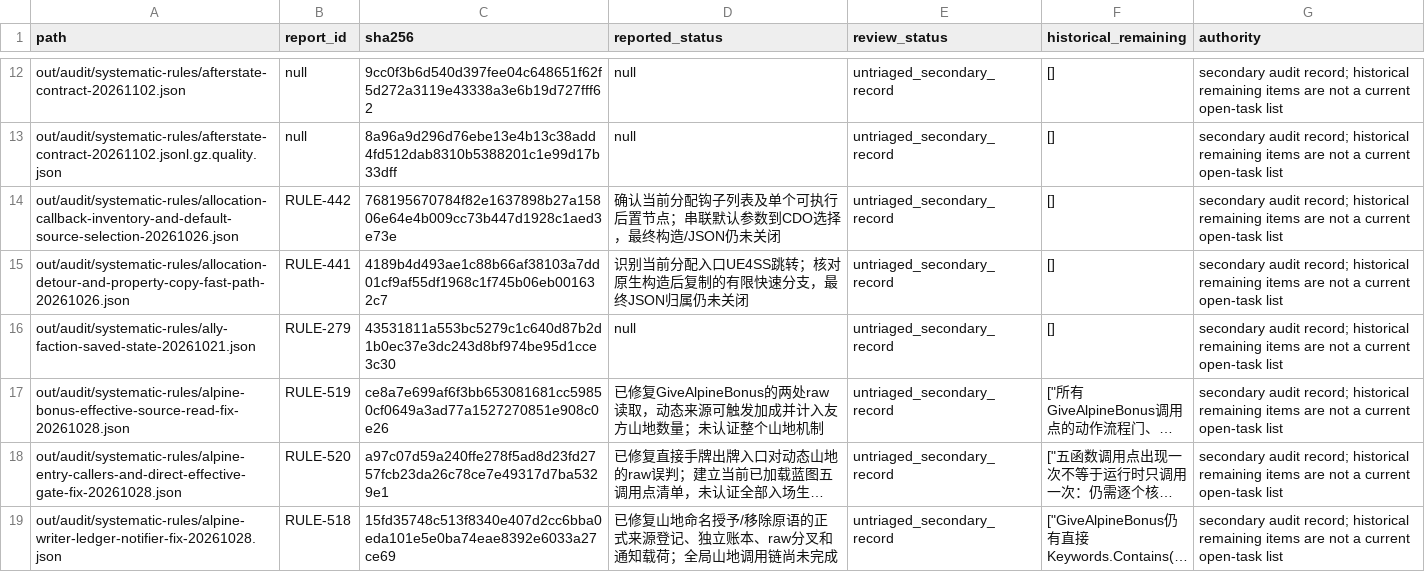
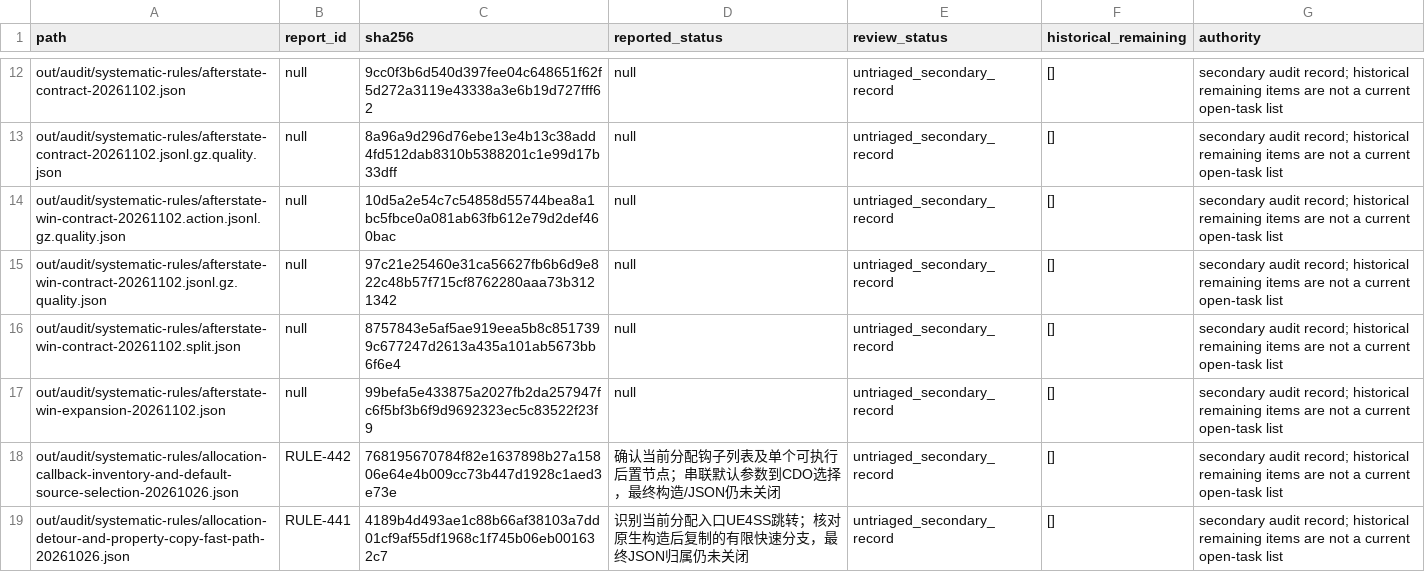
Before and after one commit to Xuewu-awa/KLink-bot, a TSV file: out/audit/coverage-matrix/reports.tsv, drawn as a sheet; only a part is shown, gaps mark what is left out; the shorter side is filled out with more unchanged rows; long unchanged cells end in …; the diff names each change by its address in the sheet, - before the commit and + after, or states it on an @@ line.

Commit message:
Build game-disjoint afterstate win dataset

```diff
--- a/out/audit/coverage-matrix/reports.tsv
+++ b/out/audit/coverage-matrix/reports.tsv
+row 14: out/audit/systematic-rules/afterstate-win-contract-20261102.action.jsonl.gz.quality.json | null | 10d5a2e54c7c54858d55744bea8a1bc5fbce0a081ab63fb612e79d2def460bac | null | untriaged_secondary_record | [] | secondary audit record; historical remaining items are not a current open-task list
+row 15: out/audit/systematic-rules/afterstate-win-contract-20261102.jsonl.gz.quality.json | null | 97c21e25460e31ca56627fb6b6d9e822c48b57f715cf8762280aaa73b3121342 | null | untriaged_secondary_record | [] | secondary audit record; historical remaining items are not a current open-task list
+row 16: out/audit/systematic-rules/afterstate-win-contract-20261102.split.json | null | 8757843e5af5ae919eea5b8c8517399c677247d2613a435a101ab5673bb6f6e4 | null | untriaged_secondary_record | [] | secondary audit record; historical remaining items are not a current open-task list
+row 17: out/audit/systematic-rules/afterstate-win-expansion-20261102.json | null | 99befa5e433875a2027fb2da257947fc6f5bf3b6f9d9692323ec5c83522f23f9 | null | untriaged_secondary_record | [] | secondary audit record; historical remaining items are not a current open-task list
```
Also changed, not shown: 12 other files.
